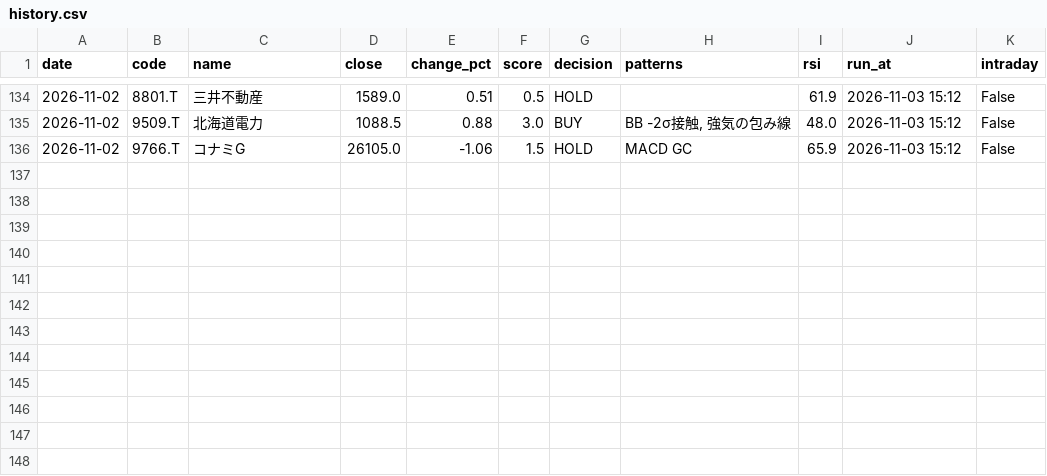
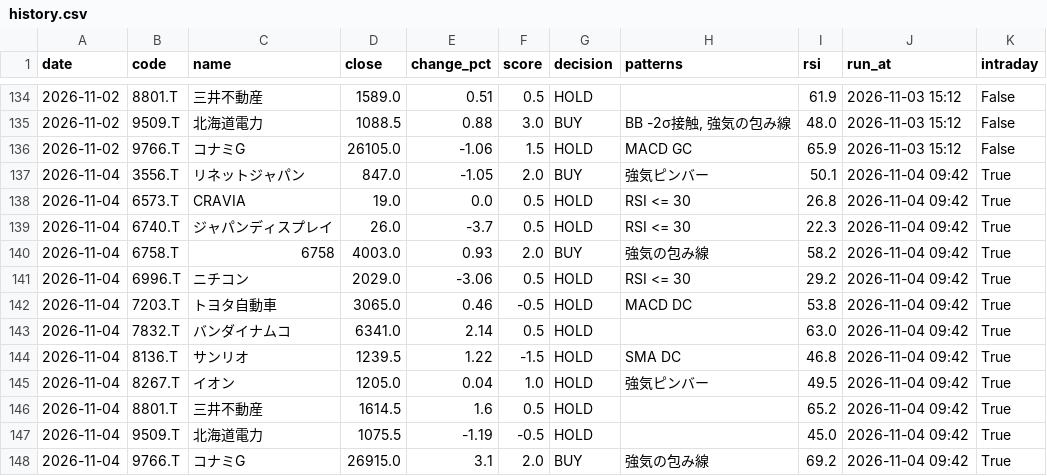
Before and after one commit to stock-bot-user64/stock-signal-ct64, a CSV file: data/history.csv, drawn as a sheet; only a part is shown, gaps mark what is left out.

```diff
--- a/data/history.csv
+++ b/data/history.csv
@@ -136 +136,13 @@
 2026-11-02,9766.T,コナミG,26105.0,-1.06,1.5,HOLD,MACD GC,65.9,2026-11-03 15:12,False
+2026-11-04,3556.T,リネットジャパン,847.0,-1.05,2.0,BUY,強気ピンバー,50.1,2026-11-04 09:42,True
+2026-11-04,6573.T,CRAVIA,19.0,0.0,0.5,HOLD,RSI <= 30,26.8,2026-11-04 09:42,True
+2026-11-04,6740.T,ジャパンディスプレイ,26.0,-3.7,0.5,HOLD,RSI <= 30,22.3,2026-11-04 09:42,True
+2026-11-04,6758.T,6758,4003.0,0.93,2.0,BUY,強気の包み線,58.2,2026-11-04 09:42,True
+2026-11-04,6996.T,ニチコン,2029.0,-3.06,0.5,HOLD,RSI <= 30,29.2,2026-11-04 09:42,True
+2026-11-04,7203.T,トヨタ自動車,3065.0,0.46,-0.5,HOLD,MACD DC,53.8,2026-11-04 09:42,True
+2026-11-04,7832.T,バンダイナムコ,6341.0,2.14,0.5,HOLD,,63.0,2026-11-04 09:42,True
+2026-11-04,8136.T,サンリオ,1239.5,1.22,-1.5,HOLD,SMA DC,46.8,2026-11-04 09:42,True
+2026-11-04,8267.T,イオン,1205.0,0.04,1.0,HOLD,強気ピンバー,49.5,2026-11-04 09:42,True
+2026-11-04,8801.T,三井不動産,1614.5,1.6,0.5,HOLD,,65.2,2026-11-04 09:42,True
+2026-11-04,9509.T,北海道電力,1075.5,-1.19,-0.5,HOLD,,45.0,2026-11-04 09:42,True
+2026-11-04,9766.T,コナミG,26915.0,3.1,2.0,BUY,強気の包み線,69.2,2026-11-04 09:42,True
```
Also changed, not shown: 2 other files.
